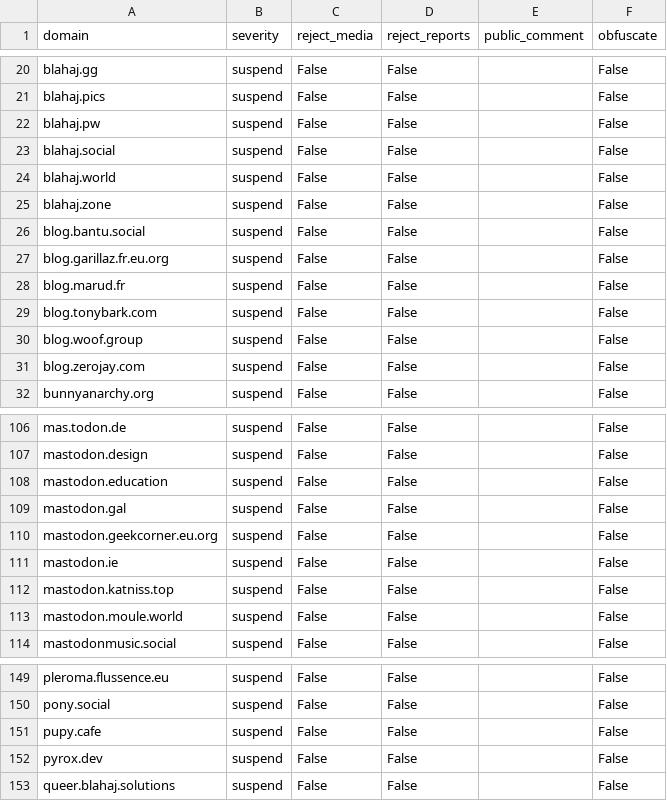
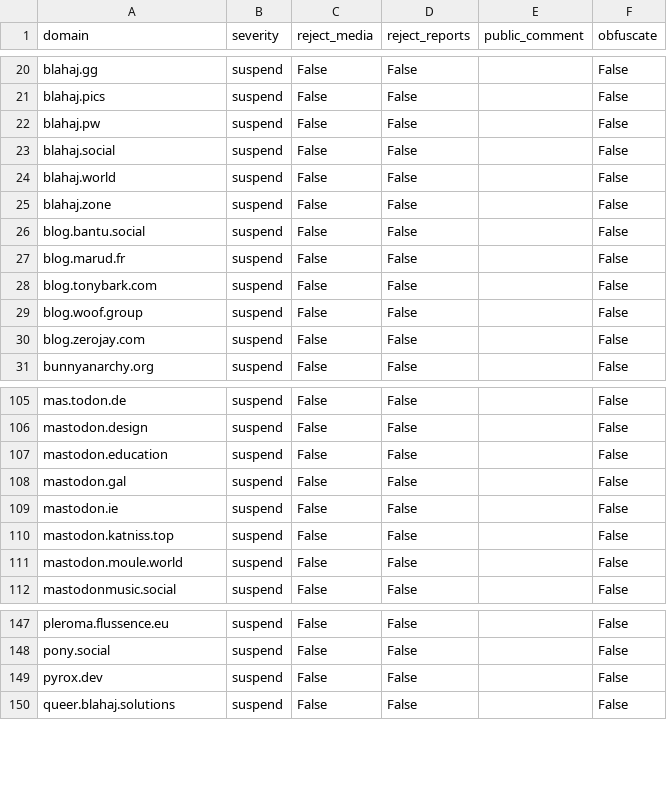
Before and after one commit to kromonos/fedi-health, a CSV file: _unified_tier0_blocklist.csv, drawn as a sheet; only a part is shown, gaps mark what is left out.

```diff
--- a/_unified_tier0_blocklist.csv
+++ b/_unified_tier0_blocklist.csv
@@ -26,3 +26,2 @@ blahaj.zone,suspend,False,False,,False
 blog.bantu.social,suspend,False,False,,False
-blog.garillaz.fr.eu.org,suspend,False,False,,False
 blog.marud.fr,suspend,False,False,,False
@@ -109,3 +108,2 @@ mastodon.education,suspend,False,False,,False
 mastodon.gal,suspend,False,False,,False
-mastodon.geekcorner.eu.org,suspend,False,False,,False
 mastodon.ie,suspend,False,False,,False
@@ -150,3 +148,2 @@ pleroma.flussence.eu,suspend,False,False,,False
 pony.social,suspend,False,False,,False
-pupy.cafe,suspend,False,False,,False
 pyrox.dev,suspend,False,False,,False
```
Also changed, not shown: _unified_tier1_blocklist.csv, _unified_tier2_blocklist.csv, 1 other file.
